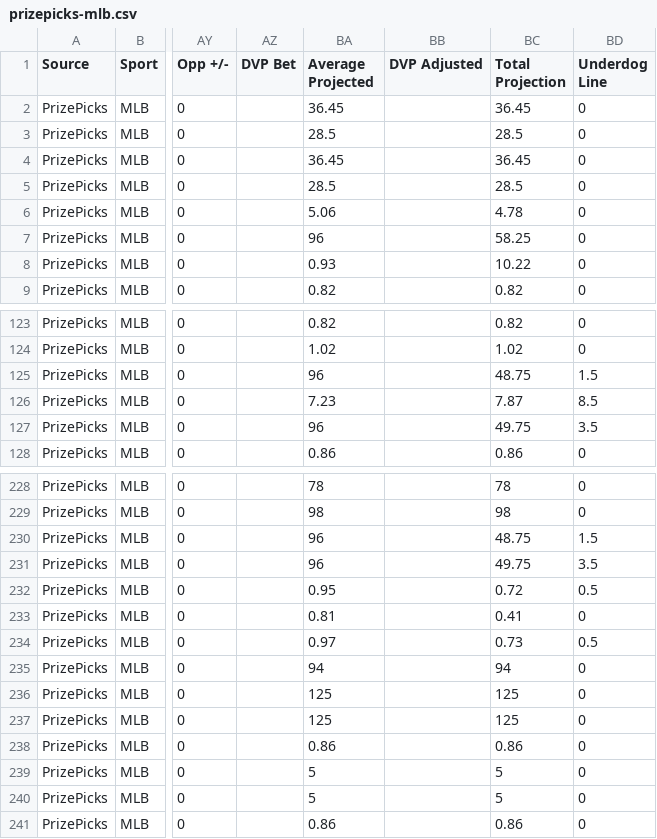
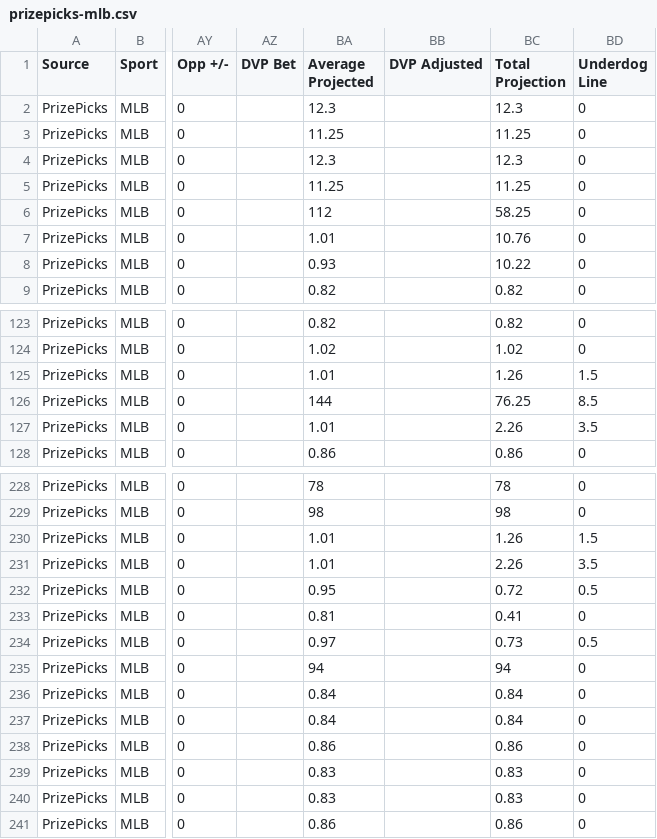
Before and after one commit to 925Sports/prizepicks-mlb-optimizer, a CSV file: data/prizepicks-mlb.csv, drawn as a sheet; only a part is shown, gaps mark what is left out; the diff covers the shown part only; the diff names each change by its address in the sheet, - before the commit and + after, or states it on an @@ line.

```diff
--- a/data/prizepicks-mlb.csv
+++ b/data/prizepicks-mlb.csv
-BA2 (Average Projected): 36.45
+BA2 (Average Projected): 12.3
-BC2 (Total Projection): 36.45
+BC2 (Total Projection): 12.3
-BA3 (Average Projected): 28.5
+BA3 (Average Projected): 11.25
-BC3 (Total Projection): 28.5
+BC3 (Total Projection): 11.25
-BA4 (Average Projected): 36.45
+BA4 (Average Projected): 12.3
-BC4 (Total Projection): 36.45
+BC4 (Total Projection): 12.3
-BA5 (Average Projected): 28.5
+BA5 (Average Projected): 11.25
-BC5 (Total Projection): 28.5
+BC5 (Total Projection): 11.25
-BA6 (Average Projected): 5.06
+BA6 (Average Projected): 112
-BC6 (Total Projection): 4.78
+BC6 (Total Projection): 58.25
-BA7 (Average Projected): 96
+BA7 (Average Projected): 1.01
-BC7 (Total Projection): 58.25
+BC7 (Total Projection): 10.76
-BA125 (Average Projected): 96
+BA125 (Average Projected): 1.01
-BC125 (Total Projection): 48.75
+BC125 (Total Projection): 1.26
-BA126 (Average Projected): 7.23
+BA126 (Average Projected): 144
-BC126 (Total Projection): 7.87
+BC126 (Total Projection): 76.25
-BA127 (Average Projected): 96
+BA127 (Average Projected): 1.01
-BC127 (Total Projection): 49.75
+BC127 (Total Projection): 2.26
-BA230:BA231 (Average Projected): 96
+BA230:BA231 (Average Projected): 1.01
-BC230 (Total Projection): 48.75
+BC230 (Total Projection): 1.26
-BC231 (Total Projection): 49.75
+BC231 (Total Projection): 2.26
-BA236:BA237 (Average Projected): 125
+BA236:BA237 (Average Projected): 0.84
-BC236:BC237 (Total Projection): 125
+BC236:BC237 (Total Projection): 0.84
-BA239:BA240 (Average Projected): 5
+BA239:BA240 (Average Projected): 0.83
-BC239:BC240 (Total Projection): 5
+BC239:BC240 (Total Projection): 0.83
```
Also changed, not shown: 97 edited cells elsewhere in this file.
